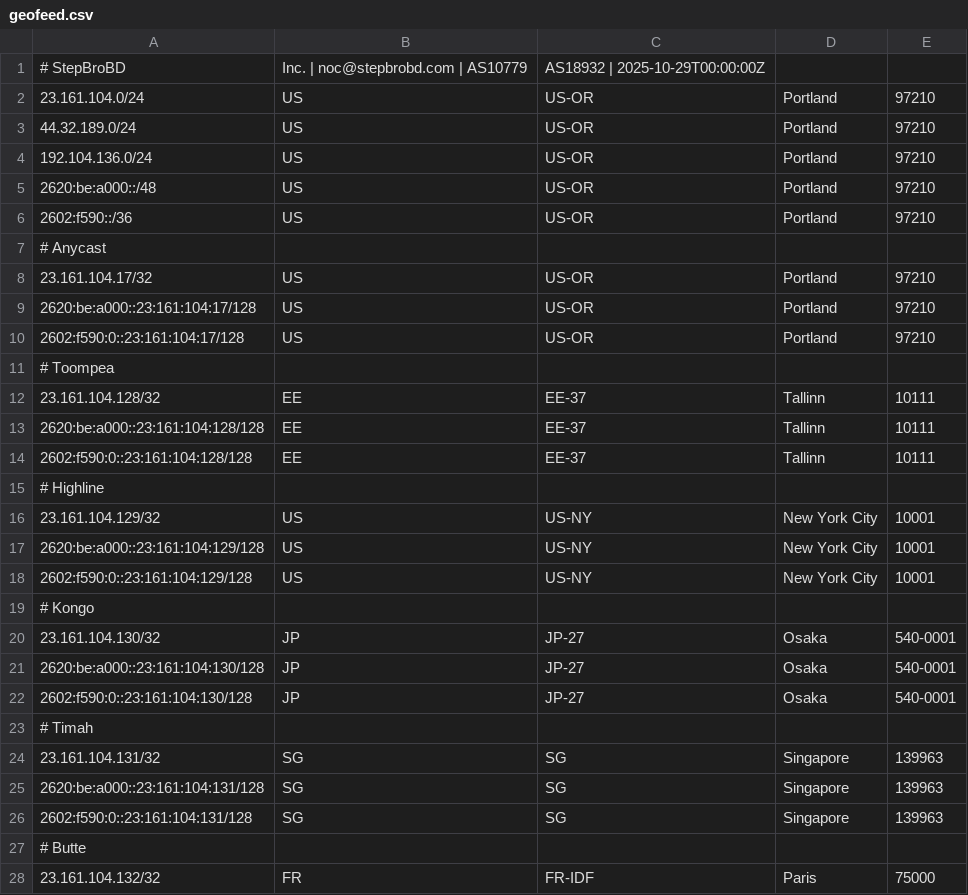
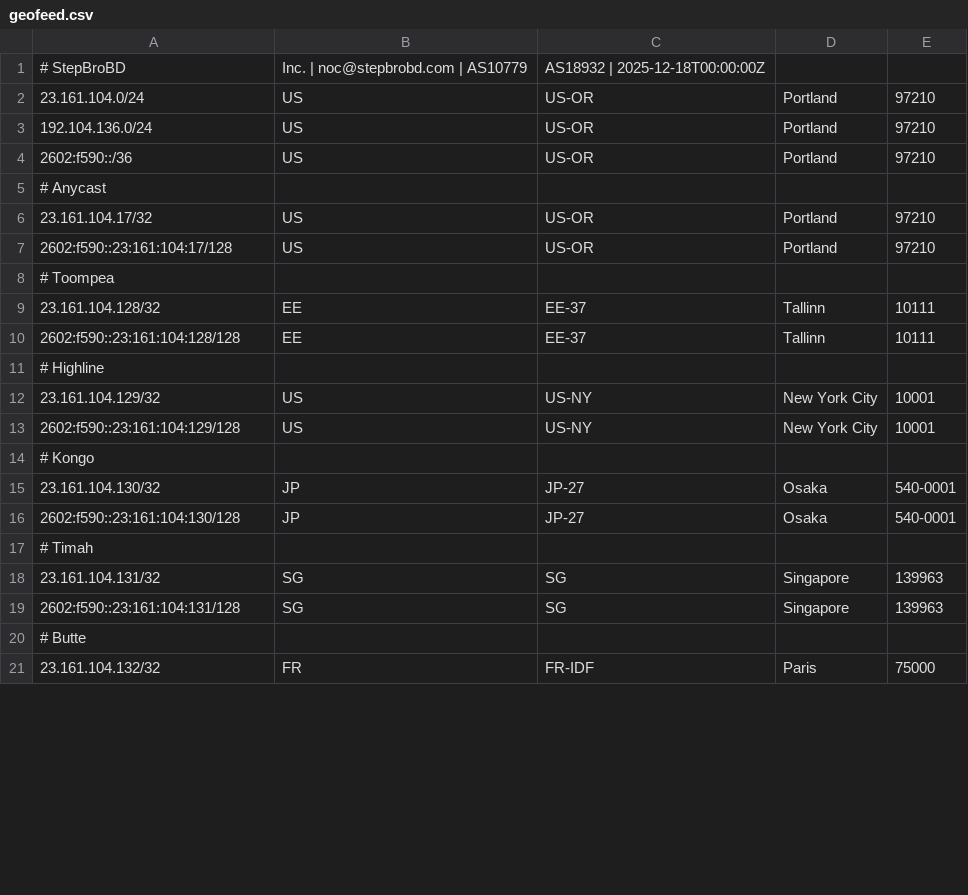
Before and after one commit to stepbrobd/ysun, a CSV file: assets/static/geofeed.csv, drawn as a sheet; only a part is shown; the diff covers the shown part only.

Commit message:
geofeed update

```diff
--- a/assets/static/geofeed.csv
+++ b/assets/static/geofeed.csv
@@ -1,6 +1,4 @@
-# StepBroBD, Inc. | noc@stepbrobd.com | AS10779, AS18932 | 2025-10-29T00:00:00Z
+# StepBroBD, Inc. | noc@stepbrobd.com | AS10779, AS18932 | 2025-12-18T00:00:00Z
 23.161.104.0/24,US,US-OR,Portland,97210
-44.32.189.0/24,US,US-OR,Portland,97210
 192.104.136.0/24,US,US-OR,Portland,97210
-2620:be:a000::/48,US,US-OR,Portland,97210
 2602:f590::/36,US,US-OR,Portland,97210
@@ -8,20 +6,15 @@
 23.161.104.17/32,US,US-OR,Portland,97210
-2620:be:a000::23:161:104:17/128,US,US-OR,Portland,97210
-2602:f590:0::23:161:104:17/128,US,US-OR,Portland,97210
+2602:f590::23:161:104:17/128,US,US-OR,Portland,97210
 # Toompea
 23.161.104.128/32,EE,EE-37,Tallinn,10111
-2620:be:a000::23:161:104:128/128,EE,EE-37,Tallinn,10111
-2602:f590:0::23:161:104:128/128,EE,EE-37,Tallinn,10111
+2602:f590::23:161:104:128/128,EE,EE-37,Tallinn,10111
 # Highline
 23.161.104.129/32,US,US-NY,New York City,10001
-2620:be:a000::23:161:104:129/128,US,US-NY,New York City,10001
-2602:f590:0::23:161:104:129/128,US,US-NY,New York City,10001
+2602:f590::23:161:104:129/128,US,US-NY,New York City,10001
 # Kongo
 23.161.104.130/32,JP,JP-27,Osaka,540-0001
-2620:be:a000::23:161:104:130/128,JP,JP-27,Osaka,540-0001
-2602:f590:0::23:161:104:130/128,JP,JP-27,Osaka,540-0001
+2602:f590::23:161:104:130/128,JP,JP-27,Osaka,540-0001
 # Timah
 23.161.104.131/32,SG,SG,Singapore,139963
-2620:be:a000::23:161:104:131/128,SG,SG,Singapore,139963
-2602:f590:0::23:161:104:131/128,SG,SG,Singapore,139963
+2602:f590::23:161:104:131/128,SG,SG,Singapore,139963
 # Butte
```
Also changed, not shown: 3 added rows, 1 removed row and 1 edited cell elsewhere in this file, 3 other files.
